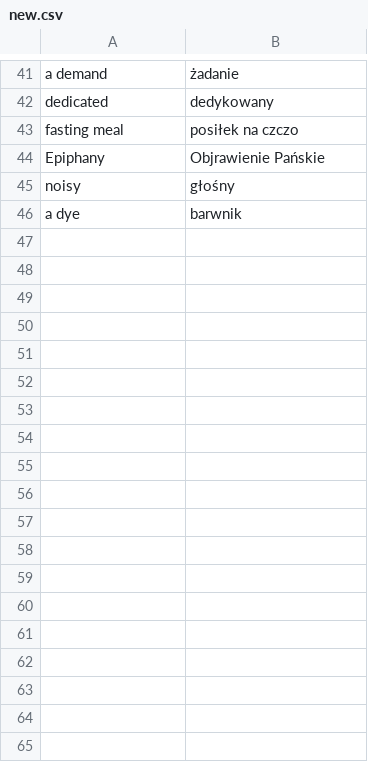
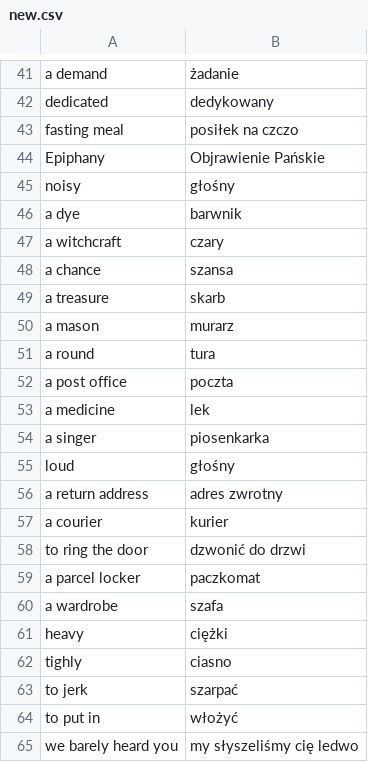
Before and after one commit to kamil-adam/anki, a CSV file: new.csv, drawn as a sheet; only a part is shown, gaps mark what is left out; the diff names each change by its address in the sheet, - before the commit and + after, or states it on an @@ line.

Commit message:
Add words

```diff
--- a/new.csv
+++ b/new.csv
+row 47: a witchcraft | czary
+row 48: a chance | szansa
+row 49: a treasure | skarb
+row 50: a mason | murarz
+row 51: a round | tura
+row 52: a post office | poczta
+row 53: a medicine | lek
+row 54: a singer | piosenkarka
+row 55: loud | głośny
+row 56: a return address | adres zwrotny
+row 57: a courier | kurier
+row 58: to ring the door | dzwonić do drzwi
+row 59: a parcel locker | paczkomat
+row 60: a wardrobe | szafa
+row 61: heavy | ciężki
+row 62: tighly | ciasno
+row 63: to jerk | szarpać
+row 64: to put in | włożyć
+row 65: we barely heard you | my słyszeliśmy cię ledwo
```
